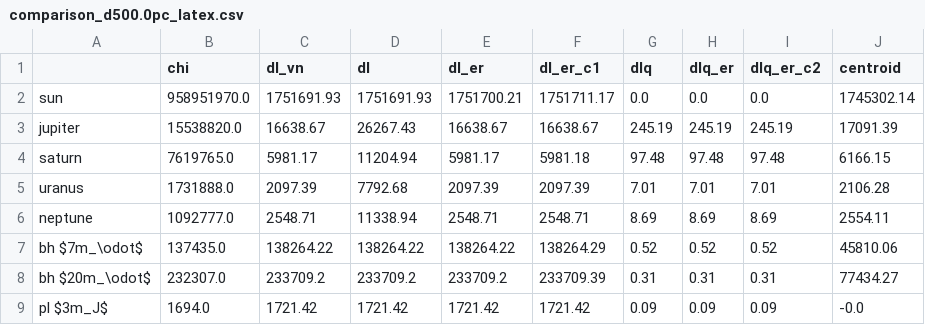
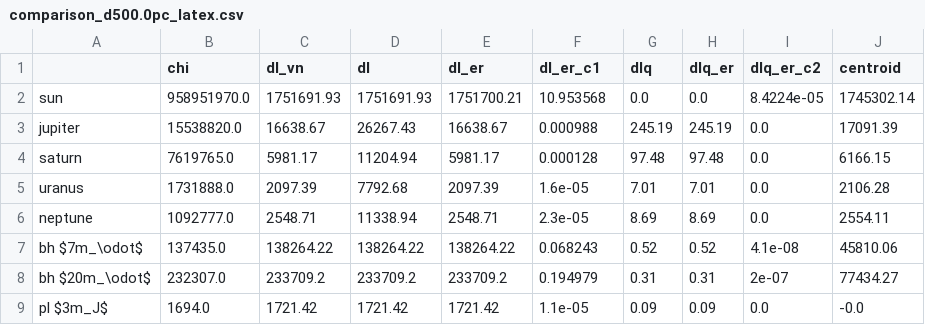
Before and after one commit to mattiafalco/Astronavigation, a CSV file: Data/comparison_d500.0pc_latex.csv, drawn as a sheet.

```diff
--- a/Data/comparison_d500.0pc_latex.csv
+++ b/Data/comparison_d500.0pc_latex.csv
@@ -1,9 +1,9 @@
 ,chi,dl_vn,dl,dl_er,dl_er_c1,dlq,dlq_er,dlq_er_c2,centroid
-sun,958951970.0,1751691.93,1751691.93,1751700.21,1751711.17,0.0,0.0,0.0,1745302.14
-jupiter,15538820.0,16638.67,26267.43,16638.67,16638.67,245.19,245.19,245.19,17091.39
-saturn,7619765.0,5981.17,11204.94,5981.17,5981.18,97.48,97.48,97.48,6166.15
-uranus,1731888.0,2097.39,7792.68,2097.39,2097.39,7.01,7.01,7.01,2106.28
-neptune,1092777.0,2548.71,11338.94,2548.71,2548.71,8.69,8.69,8.69,2554.11
-bh $7m_\odot$,137435.0,138264.22,138264.22,138264.22,138264.29,0.52,0.52,0.52,45810.06
-bh $20m_\odot$,232307.0,233709.2,233709.2,233709.2,233709.39,0.31,0.31,0.31,77434.27
-pl $3m_J$,1694.0,1721.42,1721.42,1721.42,1721.42,0.09,0.09,0.09,-0.0
+sun,958951970.0,1751691.93,1751691.93,1751700.21,10.953568,0.0,0.0,8.4224e-05,1745302.14
+jupiter,15538820.0,16638.67,26267.43,16638.67,0.000988,245.19,245.19,0.0,17091.39
+saturn,7619765.0,5981.17,11204.94,5981.17,0.000128,97.48,97.48,0.0,6166.15
+uranus,1731888.0,2097.39,7792.68,2097.39,1.6e-05,7.01,7.01,0.0,2106.28
+neptune,1092777.0,2548.71,11338.94,2548.71,2.3e-05,8.69,8.69,0.0,2554.11
+bh $7m_\odot$,137435.0,138264.22,138264.22,138264.22,0.068243,0.52,0.52,4.1e-08,45810.06
+bh $20m_\odot$,232307.0,233709.2,233709.2,233709.2,0.194979,0.31,0.31,2e-07,77434.27
+pl $3m_J$,1694.0,1721.42,1721.42,1721.42,1.1e-05,0.09,0.09,0.0,-0.0
```
Also changed, not shown: Data/comparison_d10.0pc_latex.csv, Data/comparison_d1000.0pc_latex.csv, 11 other files.
